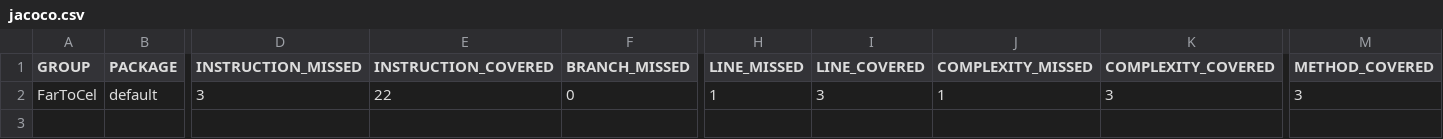
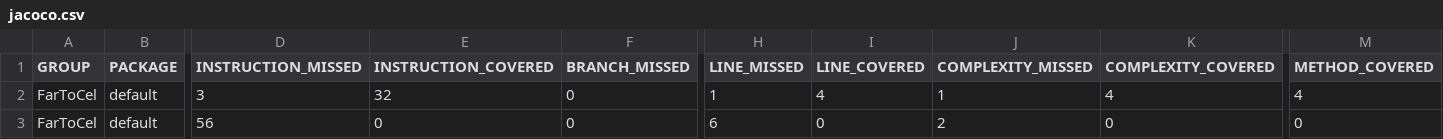
Before and after one commit to SoaresPT/FarToCel, a CSV file: target/site/jacoco/jacoco.csv, drawn as a sheet; only a part is shown, gaps mark what is left out; rows hold the shown columns only; the diff names each change by its address in the sheet, - before the commit and + after, or states it on an @@ line.

```diff
--- a/target/site/jacoco/jacoco.csv
+++ b/target/site/jacoco/jacoco.csv
-E2 (INSTRUCTION_COVERED): 22
+E2 (INSTRUCTION_COVERED): 32
-I2 (LINE_COVERED): 3
+I2 (LINE_COVERED): 4
-K2 (COMPLEXITY_COVERED): 3
+K2 (COMPLEXITY_COVERED): 4
-M2 (METHOD_COVERED): 3
+M2 (METHOD_COVERED): 4
+row 3: FarToCel | default | 56 | 0 | 0 | 6 | 0 | 2 | 0 | 0
```
Also changed, not shown: 22 other files.
